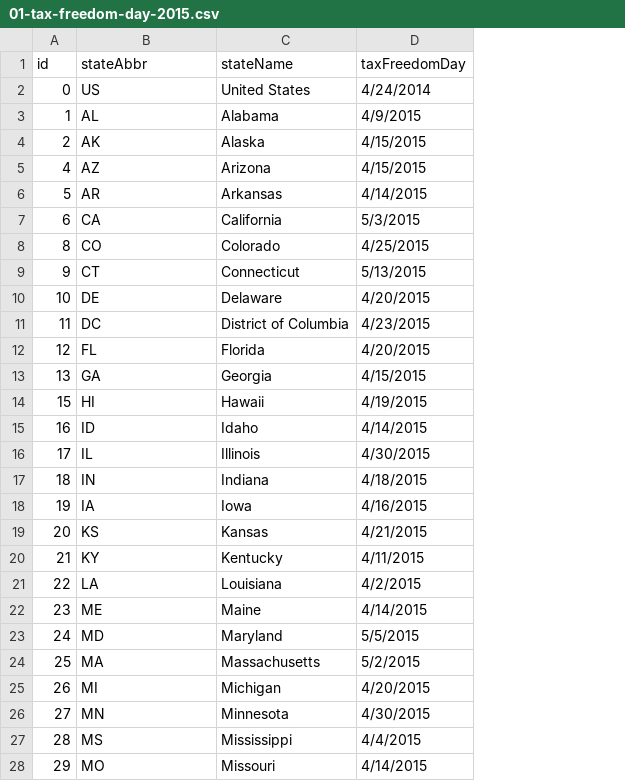
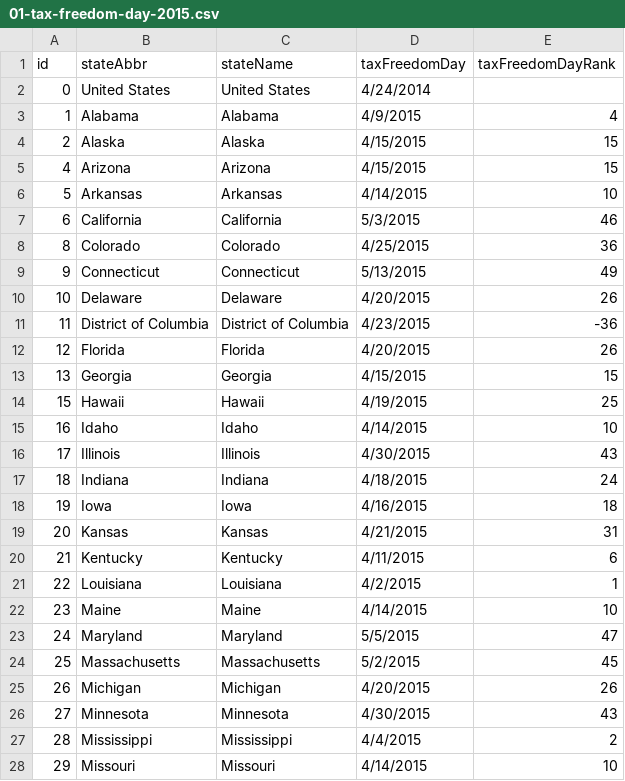
Before and after one commit to TaxFoundation/facts-and-figures, a CSV file: 01-tax-freedom-day-2015.csv, drawn as a sheet; only a part is shown; the diff covers the shown part only; the diff names each change by its address in the sheet, - before the commit and + after, or states it on an @@ line.

```diff
--- a/01-tax-freedom-day-2015.csv
+++ b/01-tax-freedom-day-2015.csv
+column E (taxFreedomDayRank), rows 3-28: 4 | 15 | 15 | 10 | 46 | 36 | 49 | 26 | -36 | 26 | 15 | 25 | 10 | 43 | 24 | 18 | 31 | 6 | 1 | 10 | 47 | 45 | 26 | 43 | 2 | 10
-B2 (stateAbbr): US
+B2 (stateAbbr): United States
-B3 (stateAbbr): AL
+B3 (stateAbbr): Alabama
-B4 (stateAbbr): AK
+B4 (stateAbbr): Alaska
-B5 (stateAbbr): AZ
+B5 (stateAbbr): Arizona
-B6 (stateAbbr): AR
+B6 (stateAbbr): Arkansas
-B7 (stateAbbr): CA
+B7 (stateAbbr): California
-B8 (stateAbbr): CO
+B8 (stateAbbr): Colorado
-B9 (stateAbbr): CT
+B9 (stateAbbr): Connecticut
-B10 (stateAbbr): DE
+B10 (stateAbbr): Delaware
-B11 (stateAbbr): DC
+B11 (stateAbbr): District of Columbia
-B12 (stateAbbr): FL
+B12 (stateAbbr): Florida
-B13 (stateAbbr): GA
+B13 (stateAbbr): Georgia
-B14 (stateAbbr): HI
+B14 (stateAbbr): Hawaii
-B15 (stateAbbr): ID
+B15 (stateAbbr): Idaho
-B16 (stateAbbr): IL
+B16 (stateAbbr): Illinois
-B17 (stateAbbr): IN
+B17 (stateAbbr): Indiana
-B18 (stateAbbr): IA
+B18 (stateAbbr): Iowa
-B19 (stateAbbr): KS
+B19 (stateAbbr): Kansas
-B20 (stateAbbr): KY
+B20 (stateAbbr): Kentucky
-B21 (stateAbbr): LA
+B21 (stateAbbr): Louisiana
-B22 (stateAbbr): ME
+B22 (stateAbbr): Maine
-B23 (stateAbbr): MD
+B23 (stateAbbr): Maryland
-B24 (stateAbbr): MA
+B24 (stateAbbr): Massachusetts
-B25 (stateAbbr): MI
+B25 (stateAbbr): Michigan
-B26 (stateAbbr): MN
+B26 (stateAbbr): Minnesota
-B27 (stateAbbr): MS
+B27 (stateAbbr): Mississippi
-B28 (stateAbbr): MO
+B28 (stateAbbr): Missouri
```
Also changed, not shown: 25 edited cells elsewhere in this file, 05-state-revenue-per-capita-fy2013.csv, 07-state-local-revenue-per-capita-fy2013.csv, 24 other files.
